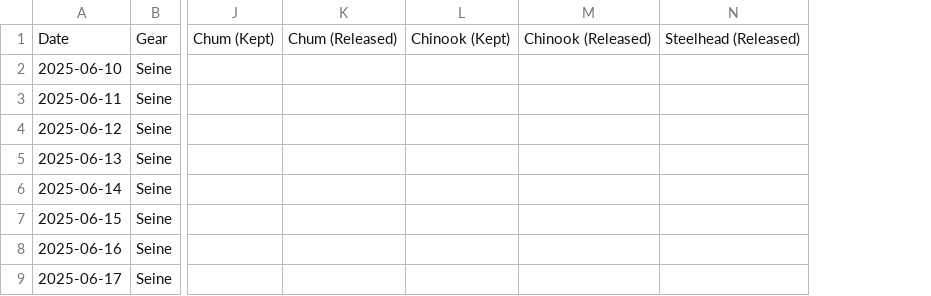
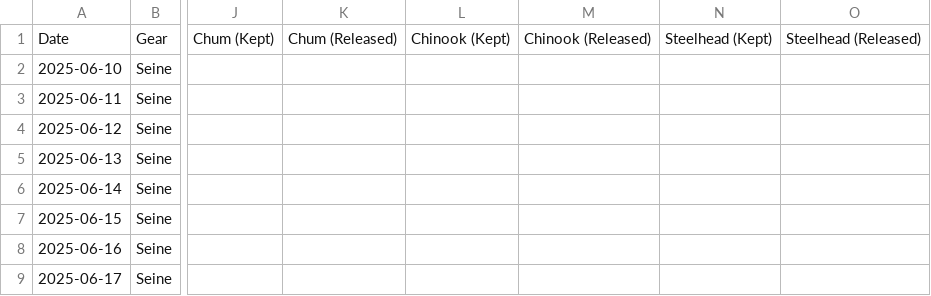
Before and after one commit to Coastland-Research/skeena-salmon-inseason-updates, a CSV file: data/current_year/commercial catch 2025-seine.csv, drawn as a sheet; only a part is shown, gaps mark what is left out; the diff names each change by its address in the sheet, - before the commit and + after, or states it on an @@ line.

```diff
--- a/data/current_year/commercial catch 2025-seine.csv
+++ b/data/current_year/commercial catch 2025-seine.csv
+column N, row 1: Steelhead (Kept)
```
Also changed, not shown: data/current_year/commercial catch 2025-gillnet.csv, 38 other files.
